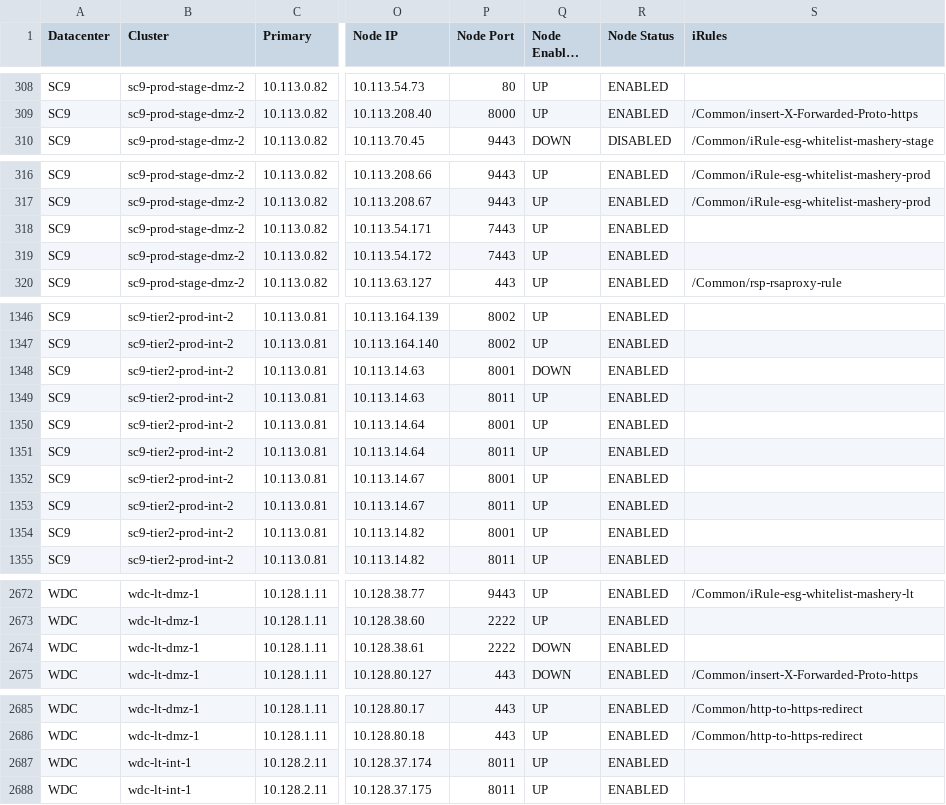
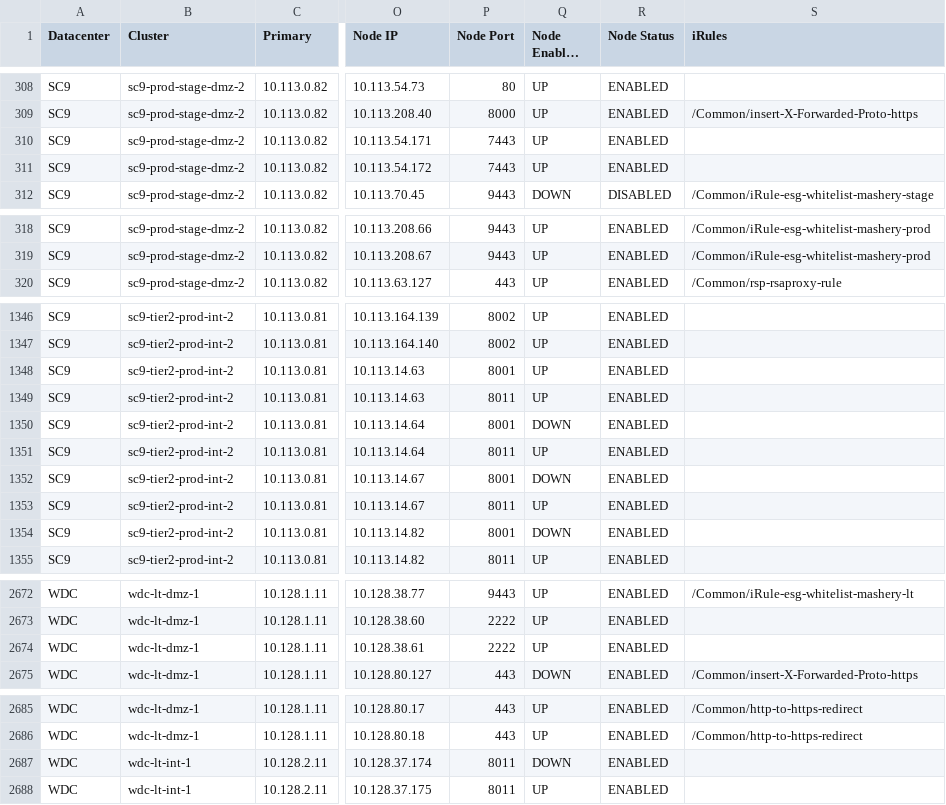
Before and after one commit to vijayajyothi/planning, a CSV file: csv_data/f5/f5.csv, drawn as a sheet; only a part is shown, gaps mark what is left out; long unchanged cells end in …; the diff covers the shown part only; the diff names each change by its address in the sheet, - before the commit and + after, or states it on an @@ line.

```diff
--- a/csv_data/f5/f5.csv
+++ b/csv_data/f5/f5.csv
@@ row 318 moved to row 310: SC9 @@
@@ row 319 moved to row 311: SC9 @@
-Q1348 (Node Enabled State): DOWN
+Q1348 (Node Enabled State): UP
-Q1350 (Node Enabled State): UP
+Q1350 (Node Enabled State): DOWN
-Q1352 (Node Enabled State): UP
+Q1352 (Node Enabled State): DOWN
-Q1354 (Node Enabled State): UP
+Q1354 (Node Enabled State): DOWN
-Q2674 (Node Enabled State): DOWN
+Q2674 (Node Enabled State): UP
-Q2687 (Node Enabled State): UP
+Q2687 (Node Enabled State): DOWN
```
Also changed, not shown: 5 edited cells elsewhere in this file, csv_data/f5/f5device_update.csv, 5 other files.
